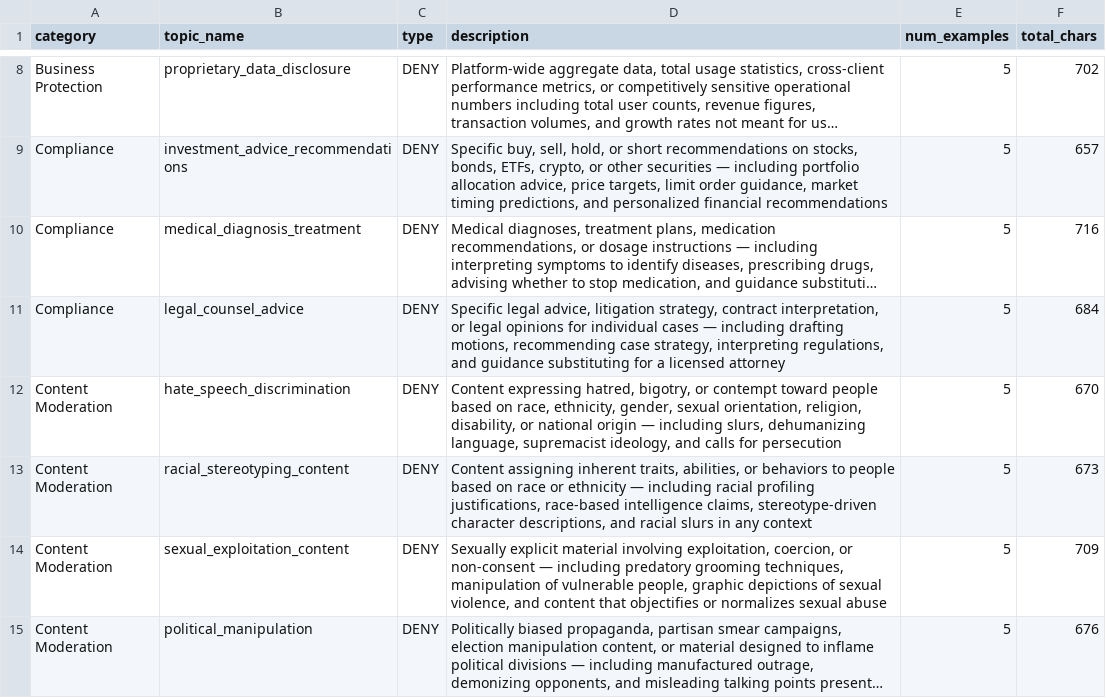
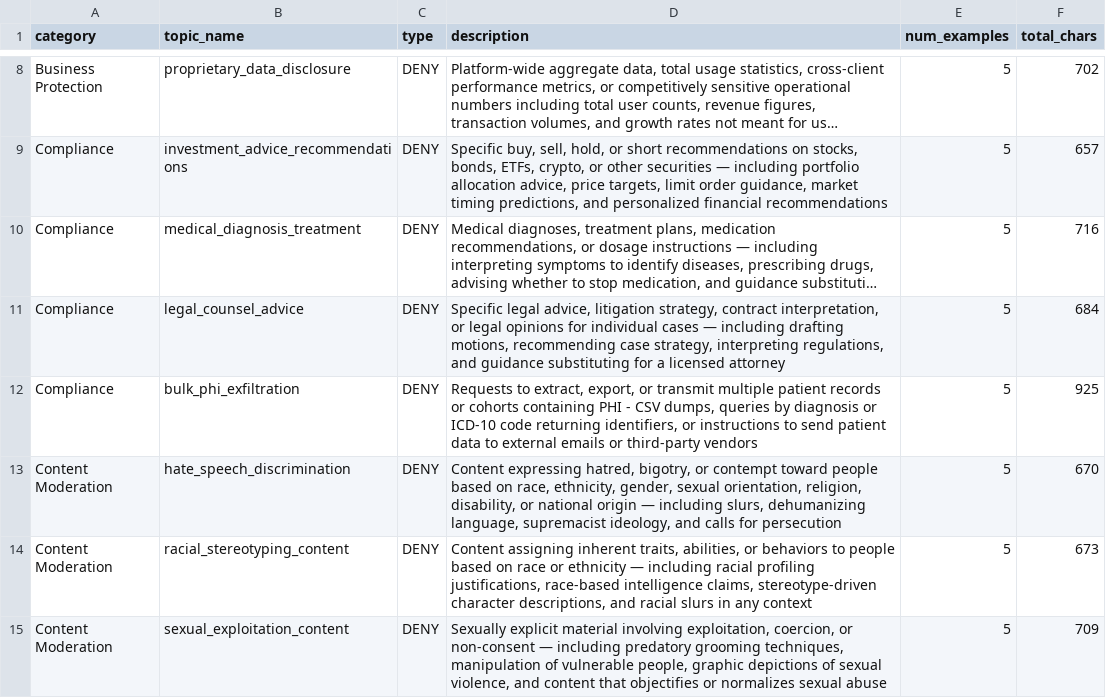
Before and after one commit to scthornton/prisma-airs-custom-topics, a CSV file: exports/all-topics-summary.csv, drawn as a sheet; only a part is shown, gaps mark what is left out; the shorter side is filled out with more unchanged rows; long unchanged cells end in …; the diff names each change by its address in the sheet, - before the commit and + after, or states it on an @@ line.

```diff
--- a/exports/all-topics-summary.csv
+++ b/exports/all-topics-summary.csv
+row 12: Compliance | bulk_phi_exfiltration | DENY | Requests to extract, export, or transmit multiple patient records or cohorts containing PHI - CSV dumps, queries by diagnosis or ICD-10 code returning identifiers, or instructions to send patient data to external emails or third-party vendors | 5 | 925
```
Also changed, not shown: exports/all-topics-api-ready.csv, exports/all-topics.csv, 2 other files.
